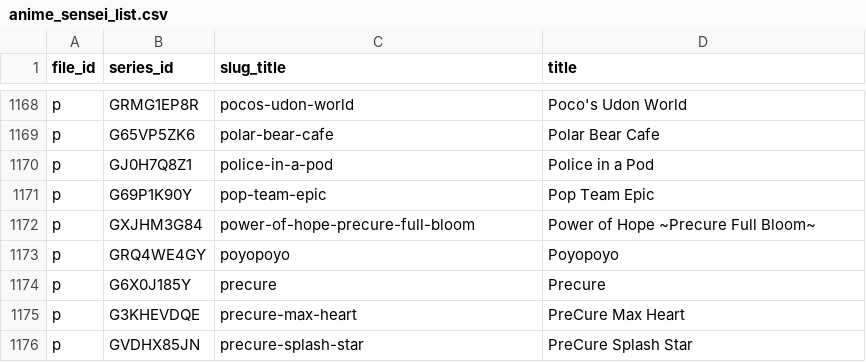
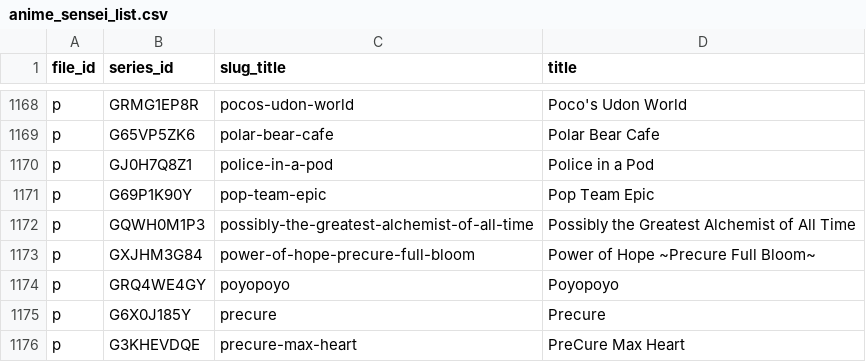
Before and after one commit to Schoperation/Tidbyt-Anime-Files, a CSV file: anime_sensei_list.csv, drawn as a sheet; only a part is shown, gaps mark what is left out; the shorter side is filled out with more unchanged rows; the diff names each change by its address in the sheet, - before the commit and + after, or states it on an @@ line.

```diff
--- a/anime_sensei_list.csv
+++ b/anime_sensei_list.csv
+row 1172: p | GQWH0M1P3 | possibly-the-greatest-alchemist-of-all-time | Possibly the Greatest Alchemist of All Time
```
Also changed, not shown: 3 other files.
